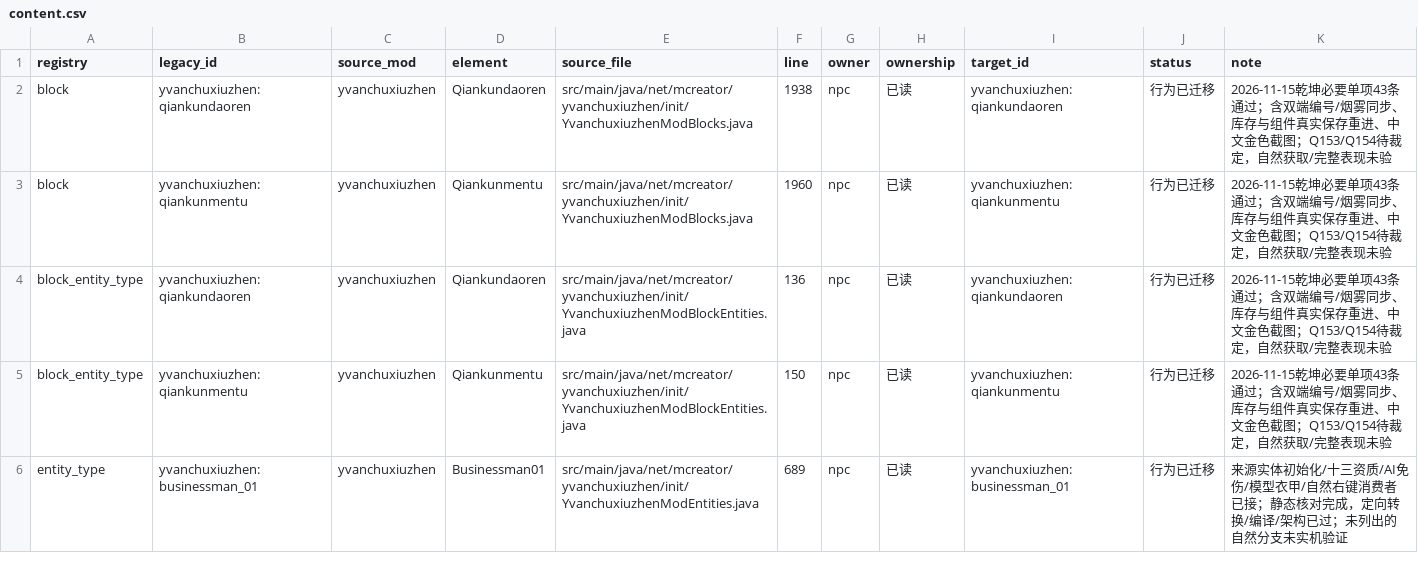
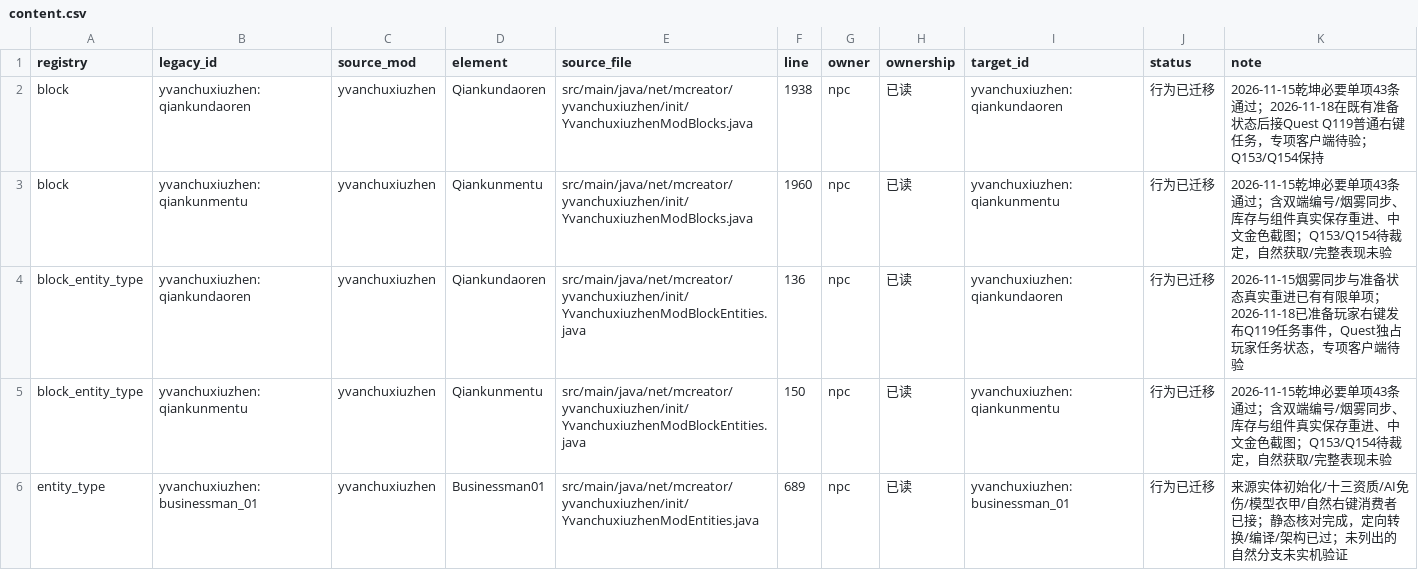
Before and after one commit to Shane77ly/yvanchuxiuzhen-1.21.1, a CSV file: docs/systems/npc/ledger/content.csv, drawn as a sheet; only a part is shown.

```diff
--- a/docs/systems/npc/ledger/content.csv
+++ b/docs/systems/npc/ledger/content.csv
@@ -1,5 +1,5 @@
 registry,legacy_id,source_mod,element,source_file,line,owner,ownership,target_id,status,note
-block,yvanchuxiuzhen:qiankundaoren,yvanchuxiuzhen,Qiankundaoren,src/main/java/net/mcreator/yvanchuxiuzhen/init/YvanchuxiuzhenModBlocks.java,1938,npc,已读,yvanchuxiuzhen:qiankundaoren,行为已迁移,2026-11-15乾坤必要单项43条通过；含双端编号/烟雾同步、库存与组件真实保存重进、中文金色截图；Q153/Q154待裁定，自然获取/完整表现未验
+block,yvanchuxiuzhen:qiankundaoren,yvanchuxiuzhen,Qiankundaoren,src/main/java/net/mcreator/yvanchuxiuzhen/init/YvanchuxiuzhenModBlocks.java,1938,npc,已读,yvanchuxiuzhen:qiankundaoren,行为已迁移,2026-11-15乾坤必要单项43条通过；2026-11-18在既有准备状态后接Quest Q119普通右键任务，专项客户端待验；Q153/Q154保持
 block,yvanchuxiuzhen:qiankunmentu,yvanchuxiuzhen,Qiankunmentu,src/main/java/net/mcreator/yvanchuxiuzhen/init/YvanchuxiuzhenModBlocks.java,1960,npc,已读,yvanchuxiuzhen:qiankunmentu,行为已迁移,2026-11-15乾坤必要单项43条通过；含双端编号/烟雾同步、库存与组件真实保存重进、中文金色截图；Q153/Q154待裁定，自然获取/完整表现未验
-block_entity_type,yvanchuxiuzhen:qiankundaoren,yvanchuxiuzhen,Qiankundaoren,src/main/java/net/mcreator/yvanchuxiuzhen/init/YvanchuxiuzhenModBlockEntities.java,136,npc,已读,yvanchuxiuzhen:qiankundaoren,行为已迁移,2026-11-15乾坤必要单项43条通过；含双端编号/烟雾同步、库存与组件真实保存重进、中文金色截图；Q153/Q154待裁定，自然获取/完整表现未验
+block_entity_type,yvanchuxiuzhen:qiankundaoren,yvanchuxiuzhen,Qiankundaoren,src/main/java/net/mcreator/yvanchuxiuzhen/init/YvanchuxiuzhenModBlockEntities.java,136,npc,已读,yvanchuxiuzhen:qiankundaoren,行为已迁移,2026-11-15烟雾同步与准备状态真实重进已有有限单项；2026-11-18已准备玩家右键发布Q119任务事件，Quest独占玩家任务状态，专项客户端待验
 block_entity_type,yvanchuxiuzhen:qiankunmentu,yvanchuxiuzhen,Qiankunmentu,src/main/java/net/mcreator/yvanchuxiuzhen/init/YvanchuxiuzhenModBlockEntities.java,150,npc,已读,yvanchuxiuzhen:qiankunmentu,行为已迁移,2026-11-15乾坤必要单项43条通过；含双端编号/烟雾同步、库存与组件真实保存重进、中文金色截图；Q153/Q154待裁定，自然获取/完整表现未验
```
Also changed, not shown: docs/systems/quest/ledger/source-evidence.csv, docs/systems/world/ledger/content.csv, 13 other files.
